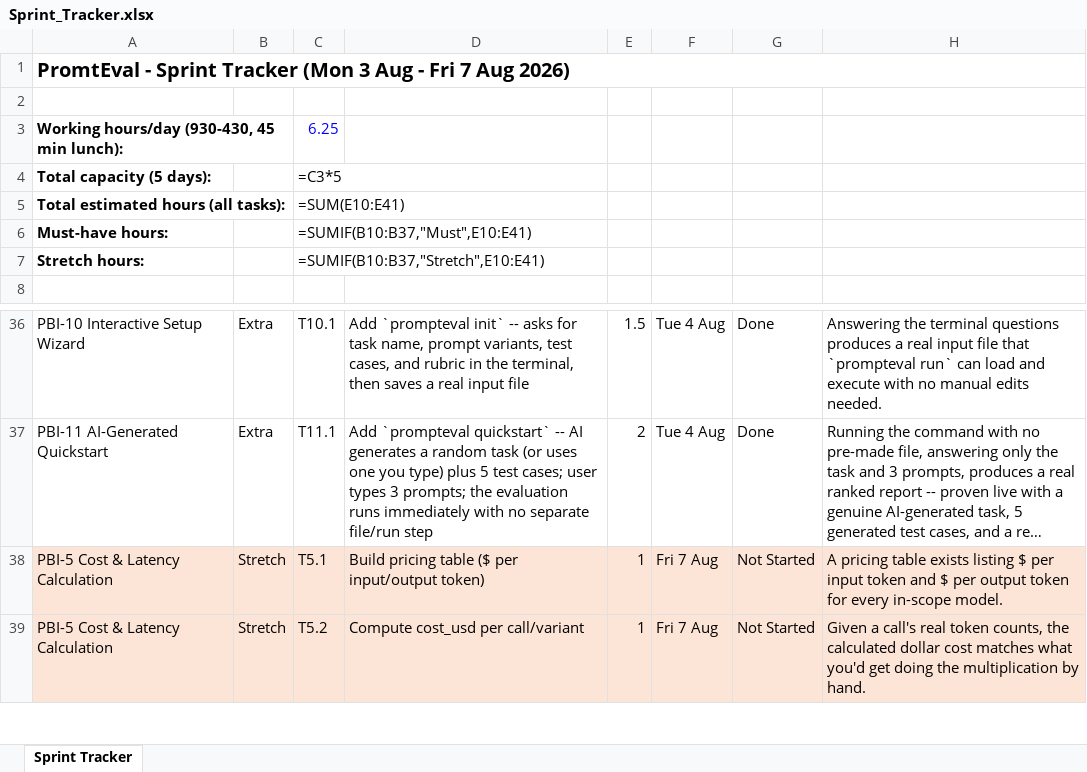
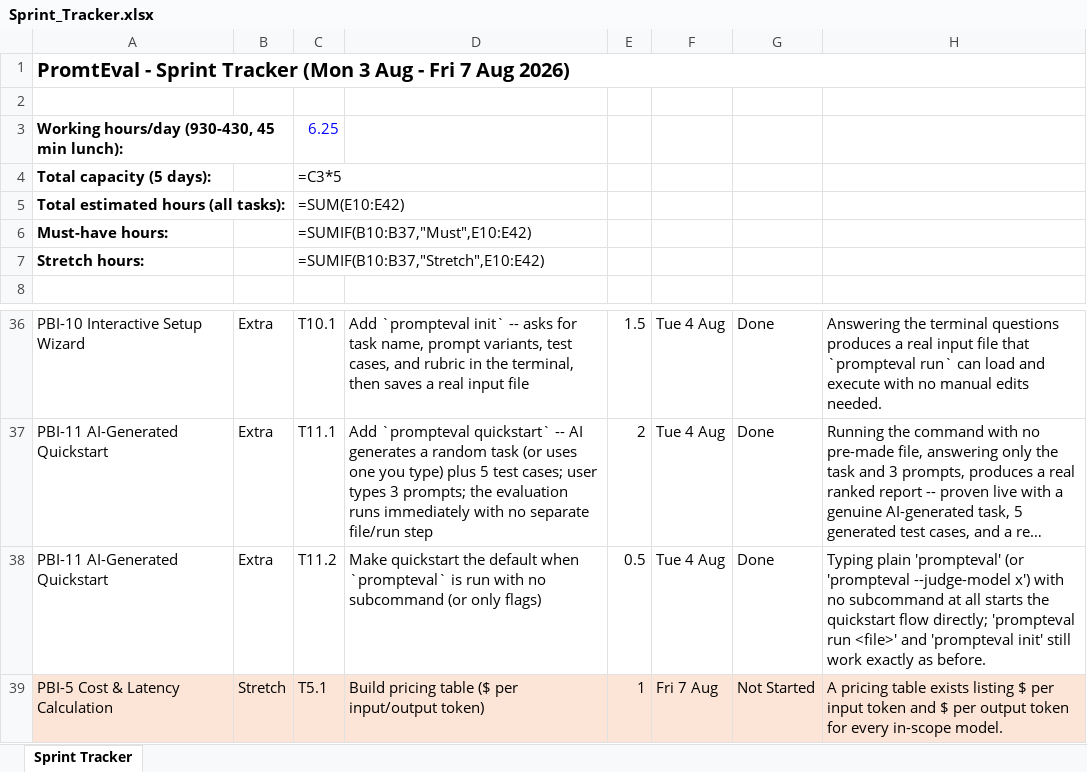
Before and after one commit to harsh28708-sys/Prompts1, an Excel workbook: Sprint_Tracker.xlsx, sheet Sprint Tracker, drawn as a sheet; only a part is shown, gaps mark what is left out; the shorter side is filled out with more unchanged rows; long unchanged cells end in …; values as stored, in another font and other column widths than the file's, no borders; formulas without a stored value are shown as written; the diff names each change by its address in the sheet, - before the commit and + after, or states it on an @@ line.

```diff
--- a/Sprint_Tracker.xlsx (sheet Sprint Tracker)
+++ b/Sprint_Tracker.xlsx (sheet Sprint Tracker)
-C5: =SUM(E10:E41)
+C5: =SUM(E10:E42)
-C6: =SUMIF(B10:B37,"Must",E10:E41)
+C6: =SUMIF(B10:B37,"Must",E10:E42)
-C7: =SUMIF(B10:B37,"Stretch",E10:E41)
+C7: =SUMIF(B10:B37,"Stretch",E10:E42)
+row 38: PBI-11 AI-Generated Quickstart | Extra | T11.2 | Make quickstart the default when `prompteval` is run with no subcommand (or only flags) | 0.5 | Tue 4 Aug | Done | Typing plain 'prompteval' (or 'prompteval --judge-model x') with no subcommand at all starts the quickstart flow directly; 'prompteval run <file>' and 'prompteval init' still work exactly as before.
```
Also changed, not shown: 4 other files.
